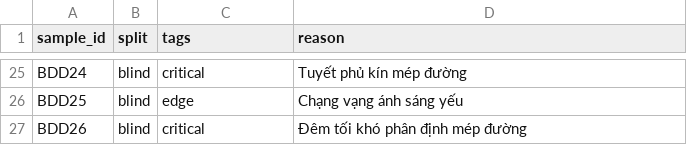
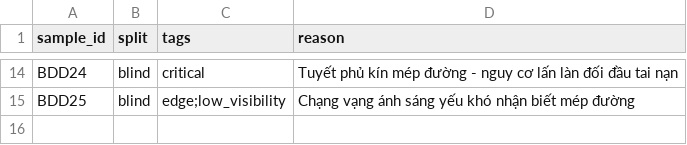
Before and after one commit to TuneVinuni/K4-DAY09-NguyenMinhTu-2A202602217, a CSV file: guideline-challenge/project/sample_pack.csv, drawn as a sheet; only a part is shown, gaps mark what is left out; removed rows and columns are numbered as before the commit, all else as after; the diff covers the shown part only; the diff names each change by its address in the sheet, - before the commit and + after, or states it on an @@ line.

```diff
--- a/guideline-challenge/project/sample_pack.csv
+++ b/guideline-challenge/project/sample_pack.csv
-D14 (reason): Tuyết phủ kín mép đường
+D14 (reason): Tuyết phủ kín mép đường - nguy cơ lấn làn đối đầu tai nạn
-C15 (tags): edge
+C15 (tags): edge;low_visibility
-D15 (reason): Chạng vạng ánh sáng yếu
+D15 (reason): Chạng vạng ánh sáng yếu khó nhận biết mép đường
-row 27: BDD26 | blind | critical | Đêm tối khó phân định mép đường
```
Also changed, not shown: 3 added rows, 14 removed rows and 17 edited cells elsewhere in this file, 6 other files.
